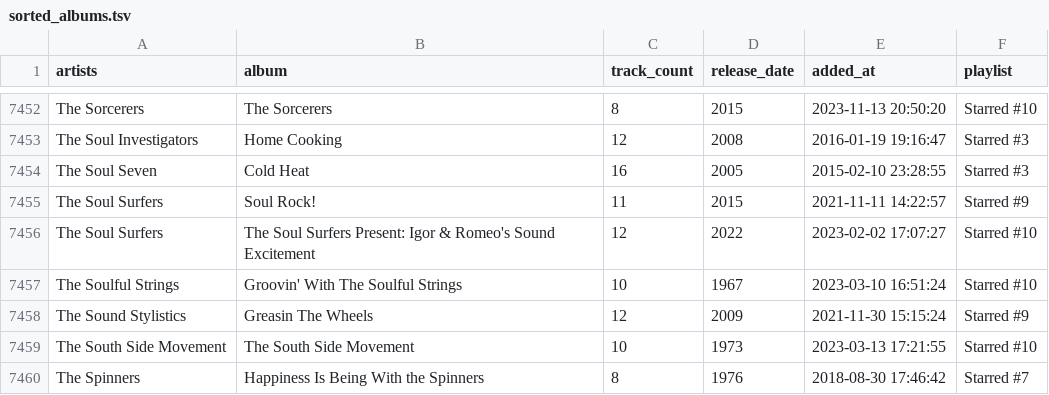
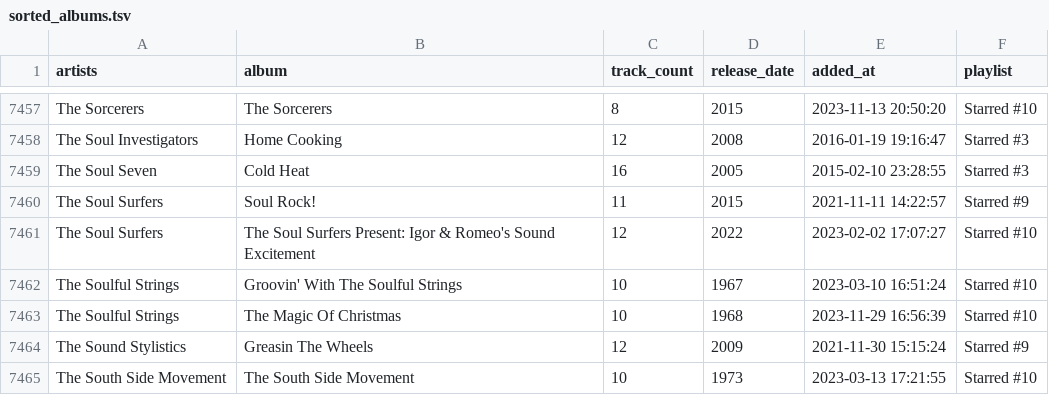
Before and after one commit to ccb012100/spotify-playlists, a TSV file: albums/sorted_albums.tsv, drawn as a sheet; only a part is shown, gaps mark what is left out; the shorter side is filled out with more unchanged rows; the diff covers the shown part only.

```diff
--- a/albums/sorted_albums.tsv
+++ b/albums/sorted_albums.tsv
@@ -7457,2 +7462,3 @@ The Soul Surfers	The Soul Surfers Present: Igor & Romeo's Sound Excitement	12	20
 The Soulful Strings	Groovin' With The Soulful Strings	10	1967	2023-03-10 16:51:24	Starred #10
+The Soulful Strings	The Magic Of Christmas	10	1968	2023-11-29 16:56:39	Starred #10
 The Sound Stylistics	Greasin The Wheels	12	2009	2021-11-30 15:15:24	Starred #9
```
Also changed, not shown: 5 added rows elsewhere in this file, albums/starred_albums.tsv.
